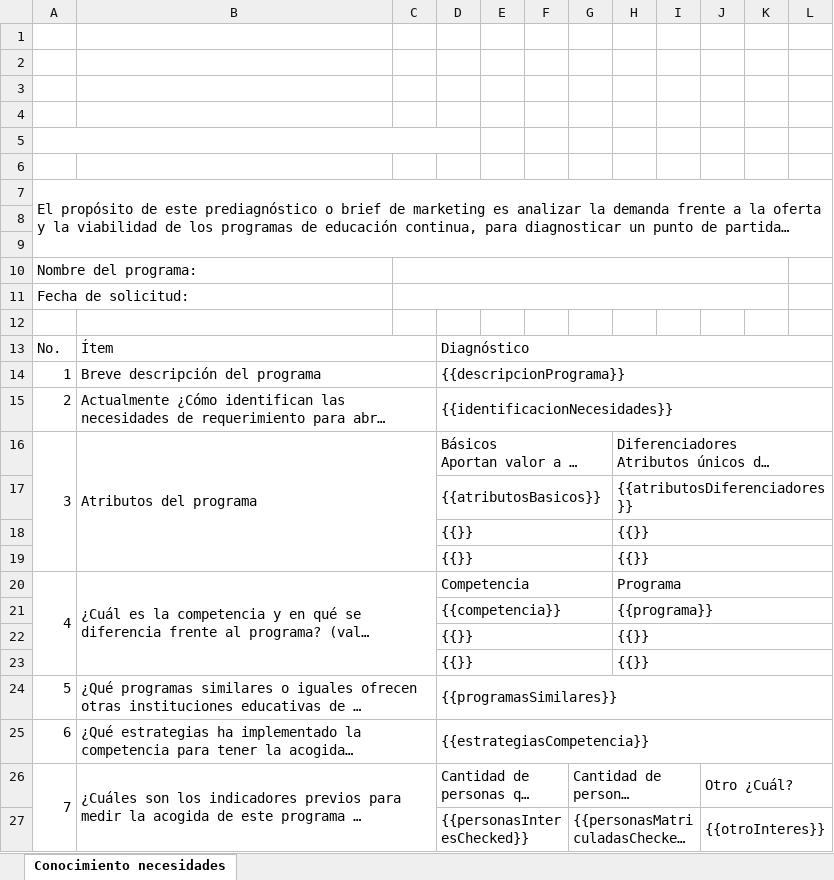
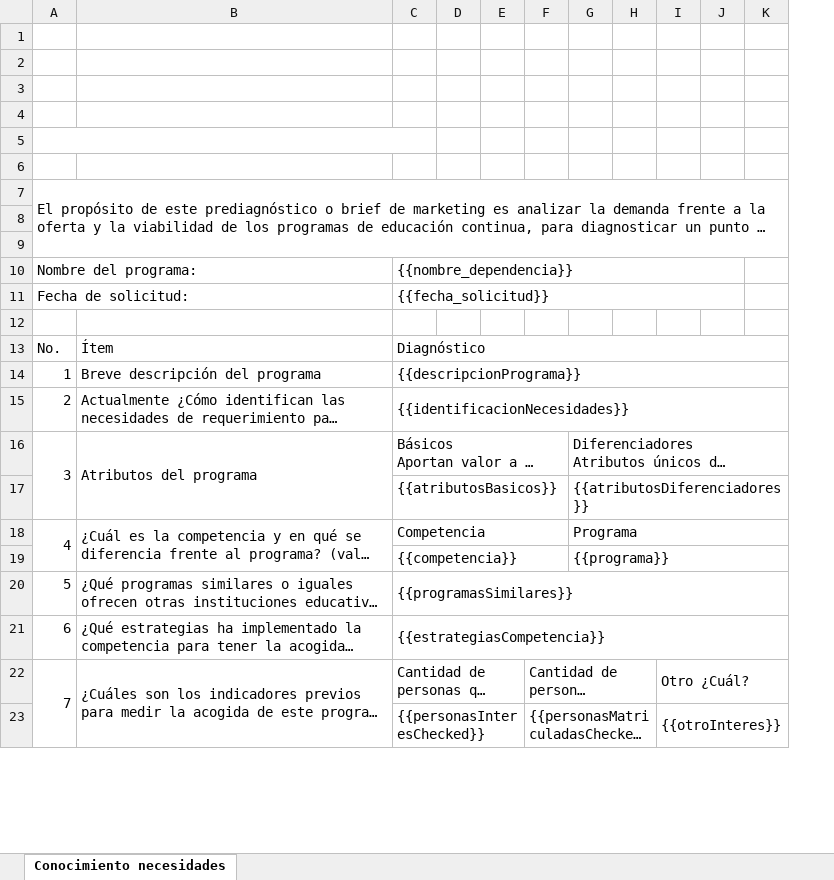
Before and after one commit to saludunivalle/extension-server, an Excel workbook: templates/plantilla_form4.xlsx, sheet Conocimiento necesidades, drawn as a sheet; only a part is shown; long unchanged cells end in …; values as stored, in another font and other column widths than the file's, no cell formats; charts and pictures not drawn; removed rows and columns are numbered as before the commit, all else as after; the diff covers the shown part only; the diff names each change by its address in the sheet, - before the commit and + after, or states it on an @@ line.

```diff
--- a/templates/plantilla_form4.xlsx (sheet Conocimiento necesidades)
+++ b/templates/plantilla_form4.xlsx (sheet Conocimiento necesidades)
-column C, empty
-C10: (empty)
+C10: {{nombre_dependencia}}
+C10:J10 merged
-C11: (empty)
+C11: {{fecha_solicitud}}
+C11:J11 merged
-B13:C13 merged
-B14:C14 merged
-B15:C15 merged
-D17:G17 merged
-H17:L17 merged
-row 18:  |  |  | {{}} |  |  |  | {{}}
-row 19:  |  |  | {{}} |  |  |  | {{}}
-row 22:  |  |  | {{}} |  |  |  | {{}}
-row 23:  |  |  | {{}} |  |  |  | {{}}
-B24:C24 merged
-B25:C25 merged
```
Also changed, not shown: 1 added row, 6 removed rows and merged cells elsewhere in this sheet, cell formats, charts or pictures, 2 other files.
